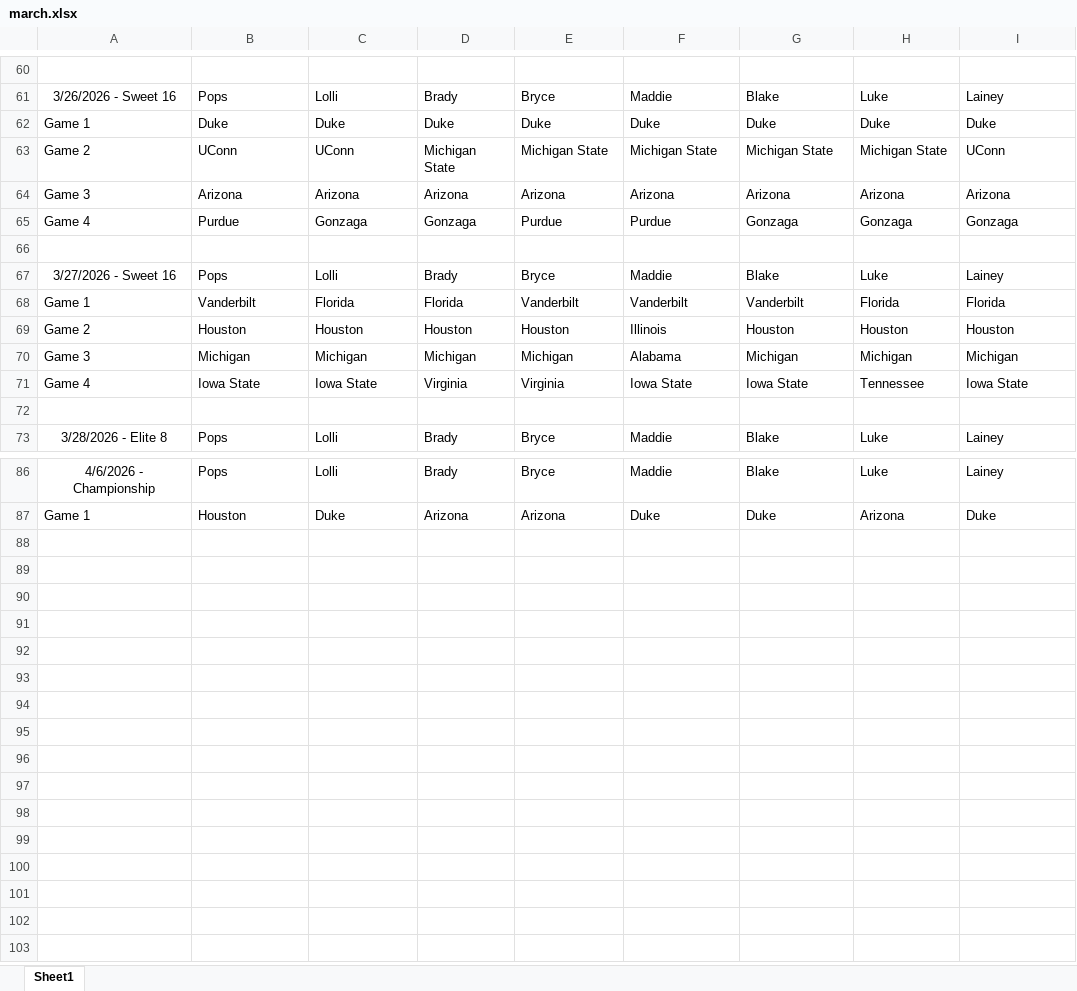
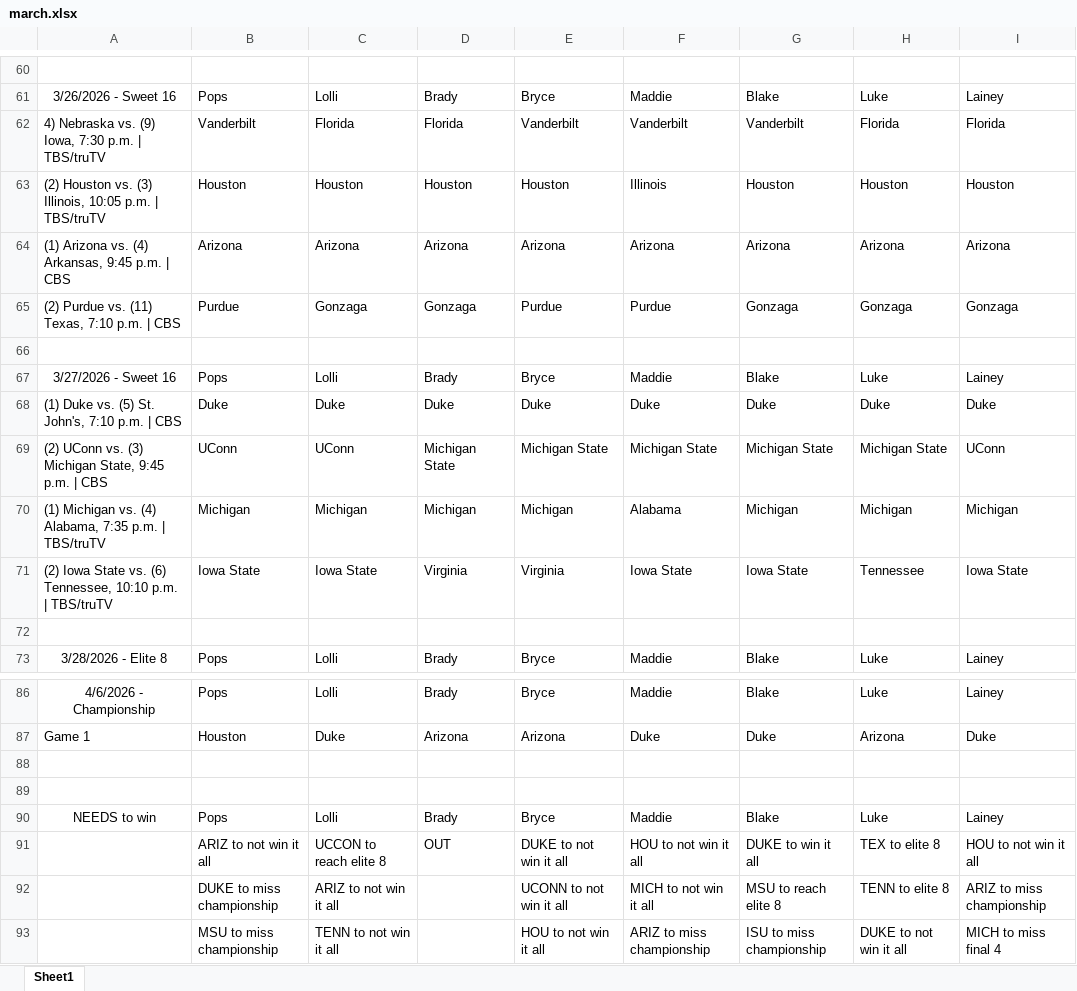
Before and after one commit to SBBusateri/marchorg, an Excel workbook: march-madness-tracker/public/march.xlsx, sheet Sheet1, drawn as a sheet; only a part is shown, gaps mark what is left out; values as stored, in another font and other column widths than the file's, no borders; charts and pictures not drawn; removed rows and columns are numbered as before the commit, all else as after; the diff names each change by its address in the sheet, - before the commit and + after, or states it on an @@ line.

```diff
--- a/march-madness-tracker/public/march.xlsx (sheet Sheet1)
+++ b/march-madness-tracker/public/march.xlsx (sheet Sheet1)
-row 62: Game 1 | Duke | Duke | Duke | Duke | Duke | Duke | Duke | Duke
-row 63: Game 2 | UConn | UConn | Michigan State | Michigan State | Michigan State | Michigan State | Michigan State | UConn
+row 62: 4) Nebraska vs. (9) Iowa, 7:30 p.m. | TBS/truTV | Vanderbilt | Florida | Florida | Vanderbilt | Vanderbilt | Vanderbilt | Florida | Florida
+row 63: (2) Houston vs. (3) Illinois, 10:05 p.m. | TBS/truTV | Houston | Houston | Houston | Houston | Illinois | Houston | Houston | Houston
-A64: Game 3
+A64: (1) Arizona vs. (4) Arkansas, 9:45 p.m. | CBS
-A65: Game 4
+A65: (2) Purdue vs. (11) Texas, 7:10 p.m. | CBS
-row 68: Game 1 | Vanderbilt | Florida | Florida | Vanderbilt | Vanderbilt | Vanderbilt | Florida | Florida
-row 69: Game 2 | Houston | Houston | Houston | Houston | Illinois | Houston | Houston | Houston
+row 68: (1) Duke vs. (5) St. John's, 7:10 p.m. | CBS | Duke | Duke | Duke | Duke | Duke | Duke | Duke | Duke
+row 69: (2) UConn vs. (3) Michigan State, 9:45 p.m. | CBS | UConn | UConn | Michigan State | Michigan State | Michigan State | Michigan State | Michigan State | UConn
-A70: Game 3
+A70: (1) Michigan vs. (4) Alabama, 7:35 p.m. | TBS/truTV
-A71: Game 4
+A71: (2) Iowa State vs. (6) Tennessee, 10:10 p.m. | TBS/truTV
+row 88: (empty)
+row 89: (empty)
+row 90: NEEDS to win | Pops | Lolli | Brady | Bryce | Maddie | Blake | Luke | Lainey
+row 91:  | ARIZ to not win it all | UCCON to reach elite 8 | OUT | DUKE to not win it all | HOU to not win it all | DUKE to win it all | TEX to elite 8 | HOU to not win it all
+row 92:  | DUKE to miss championship | ARIZ to not win it all |  | UCONN to not win it all | MICH to not win it all | MSU to reach elite 8 | TENN to elite 8 | ARIZ to miss championship
+row 93:  | MSU to miss championship | TENN to not win it all |  | HOU to not win it all | ARIZ to miss championship | ISU to miss championship | DUKE to not win it all | MICH to miss final 4
```
Also changed, not shown: 5 other files.
